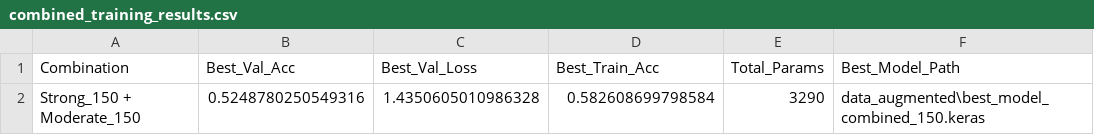
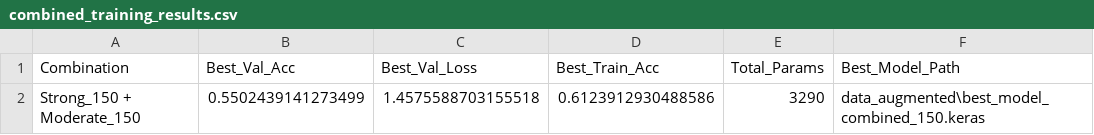
Before and after one commit to limescha22/HLCV-Team-Project, a CSV file: data_augmented/combined_training_results.csv, drawn as a sheet.

```diff
--- a/data_augmented/combined_training_results.csv
+++ b/data_augmented/combined_training_results.csv
@@ -1,2 +1,2 @@
 Combination,Best_Val_Acc,Best_Val_Loss,Best_Train_Acc,Total_Params,Best_Model_Path
-Strong_150 + Moderate_150,0.5248780250549316,1.4350605010986328,0.582608699798584,3290,data_augmented\best_model_combined_150.keras
+Strong_150 + Moderate_150,0.5502439141273499,1.4575588703155518,0.6123912930488586,3290,data_augmented\best_model_combined_150.keras
```
Also changed, not shown: 3 other files.
